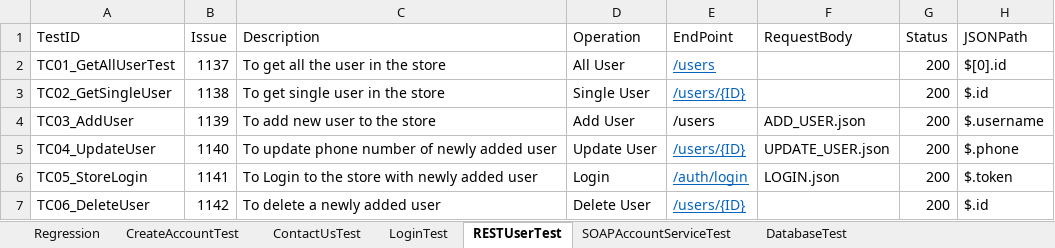
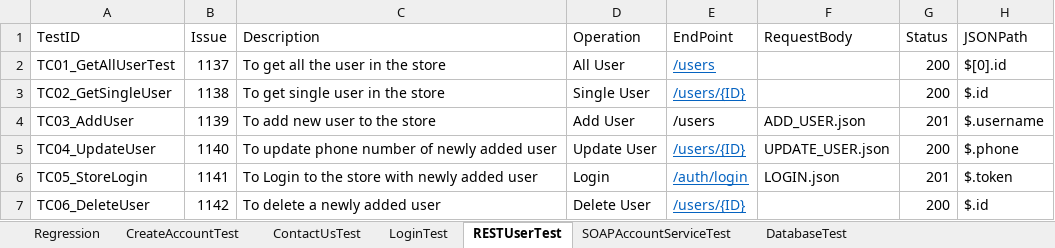
Before and after one commit to VinayKumarBM/playwright-sample-project, an Excel workbook: src/resources/data/testData.xlsx, sheet RESTUserTest, drawn as a sheet; values as stored, in another font and other column widths than the file's, no borders; the diff names each change by its address in the sheet, - before the commit and + after, or states it on an @@ line.

Commit message:
updated test data

```diff
--- a/src/resources/data/testData.xlsx (sheet RESTUserTest)
+++ b/src/resources/data/testData.xlsx (sheet RESTUserTest)
-G4 (Status): 200
+G4 (Status): 201
-G6 (Status): 200
+G6 (Status): 201
```
